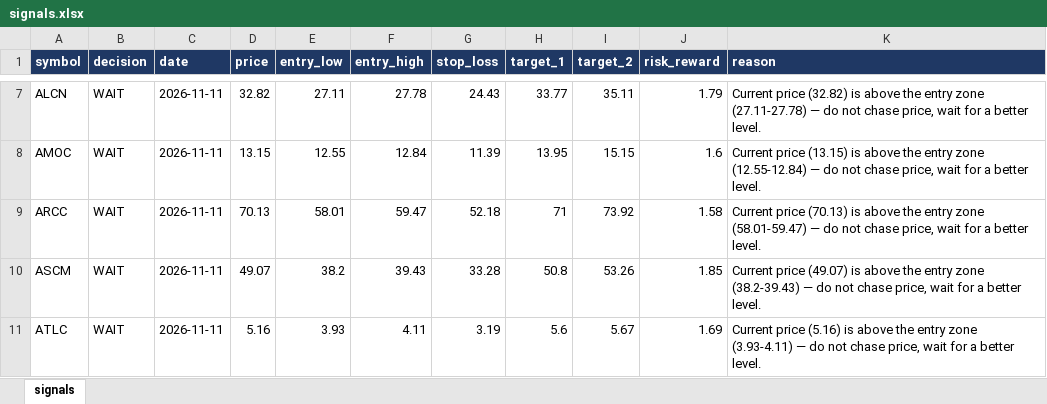
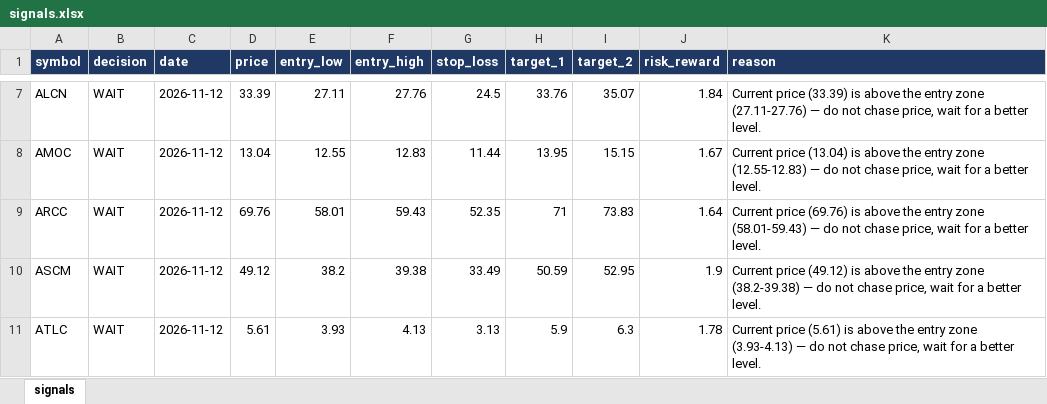
Before and after one commit to muhammadkamel900-bit/egx-data, an Excel workbook: data/signals.xlsx, sheet signals, drawn as a sheet; only a part is shown, gaps mark what is left out; values as stored, in another font and other column widths than the file's, no borders; the diff covers the shown part only; the diff names each change by its address in the sheet, - before the commit and + after, or states it on an @@ line.

Commit message:
update signals.xlsx

```diff
--- a/data/signals.xlsx (sheet signals)
+++ b/data/signals.xlsx (sheet signals)
-C7:C11 (date): 2026-11-11
+C7:C11 (date): 2026-11-12
-D7 (price): 32.82
+D7 (price): 33.39
-F7 (entry_high): 27.78
+F7 (entry_high): 27.76
-G7 (stop_loss): 24.43
+G7 (stop_loss): 24.5
-H7 (target_1): 33.77
+H7 (target_1): 33.76
-I7 (target_2): 35.11
+I7 (target_2): 35.07
-J7 (risk_reward): 1.79
+J7 (risk_reward): 1.84
-K7 (reason): Current price (32.82) is above the entry zone (27.11-27.78) — do…
+K7 (reason): Current price (33.39) is above the entry zone (27.11-27.76) — do…
-D8 (price): 13.15
+D8 (price): 13.04
-F8 (entry_high): 12.84
+F8 (entry_high): 12.83
-G8 (stop_loss): 11.39
+G8 (stop_loss): 11.44
-J8 (risk_reward): 1.6
+J8 (risk_reward): 1.67
-K8 (reason): Current price (13.15) is above the entry zone (12.55-12.84) — do…
+K8 (reason): Current price (13.04) is above the entry zone (12.55-12.83) — do…
-D9 (price): 70.13
+D9 (price): 69.76
-F9 (entry_high): 59.47
+F9 (entry_high): 59.43
-G9 (stop_loss): 52.18
+G9 (stop_loss): 52.35
-I9 (target_2): 73.92
+I9 (target_2): 73.83
-J9 (risk_reward): 1.58
+J9 (risk_reward): 1.64
-K9 (reason): Current price (70.13) is above the entry zone (58.01-59.47) — do…
+K9 (reason): Current price (69.76) is above the entry zone (58.01-59.43) — do…
-D10 (price): 49.07
+D10 (price): 49.12
-F10 (entry_high): 39.43
+F10 (entry_high): 39.38
-G10 (stop_loss): 33.28
+G10 (stop_loss): 33.49
-H10 (target_1): 50.8
+H10 (target_1): 50.59
-I10 (target_2): 53.26
+I10 (target_2): 52.95
-J10 (risk_reward): 1.85
+J10 (risk_reward): 1.9
-K10 (reason): Current price (49.07) is above the entry zone (38.2-39.43) — do…
+K10 (reason): Current price (49.12) is above the entry zone (38.2-39.38) — do…
-D11 (price): 5.16
+D11 (price): 5.61
-F11 (entry_high): 4.11
+F11 (entry_high): 4.13
-G11 (stop_loss): 3.19
+G11 (stop_loss): 3.13
-H11 (target_1): 5.6
+H11 (target_1): 5.9
-I11 (target_2): 5.67
+I11 (target_2): 6.3
-J11 (risk_reward): 1.69
+J11 (risk_reward): 1.78
-K11 (reason): Current price (5.16) is above the entry zone (3.93-4.11) — do…
+K11 (reason): Current price (5.61) is above the entry zone (3.93-4.13) — do…
```
Also changed, not shown: 492 edited cells elsewhere in this sheet.
